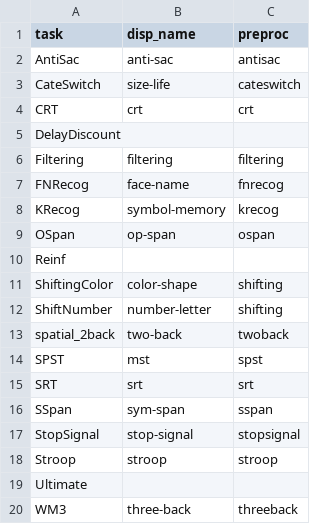
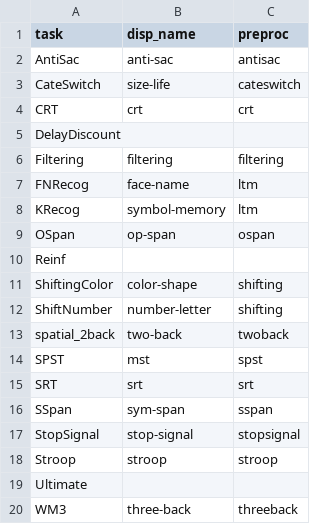
Before and after one commit to psychelzh/model-behav, a CSV file: config.csv, drawn as a sheet.

```diff
--- a/config.csv
+++ b/config.csv
@@ -6,4 +6,4 @@ DelayDiscount,,
 Filtering,filtering,filtering
-FNRecog,face-name,fnrecog
-KRecog,symbol-memory,krecog
+FNRecog,face-name,ltm
+KRecog,symbol-memory,ltm
 OSpan,op-span,ospan
```
Also changed, not shown: 2 other files.
